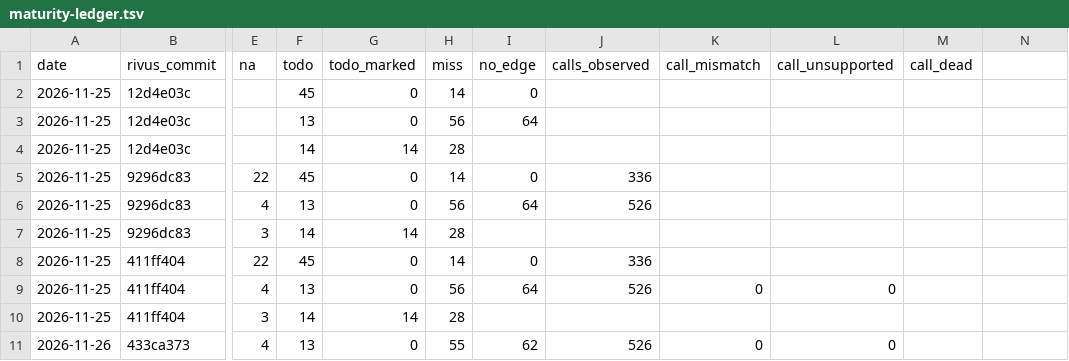
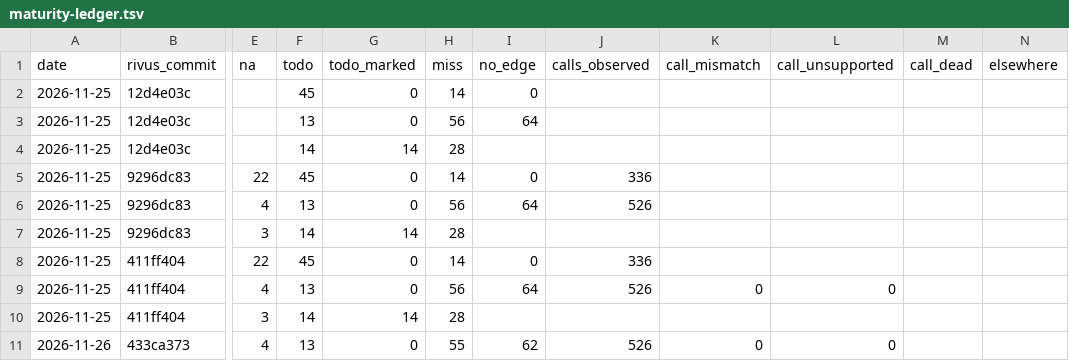
Before and after one commit to yagihash/rivus, a TSV file: bench/maturity-ledger.tsv, drawn as a sheet; only a part is shown, gaps mark what is left out; the diff names each change by its address in the sheet, - before the commit and + after, or states it on an @@ line.

```diff
--- a/bench/maturity-ledger.tsv
+++ b/bench/maturity-ledger.tsv
-N1: (empty)
+N1: elsewhere
```
Also changed, not shown: 40 other files.
